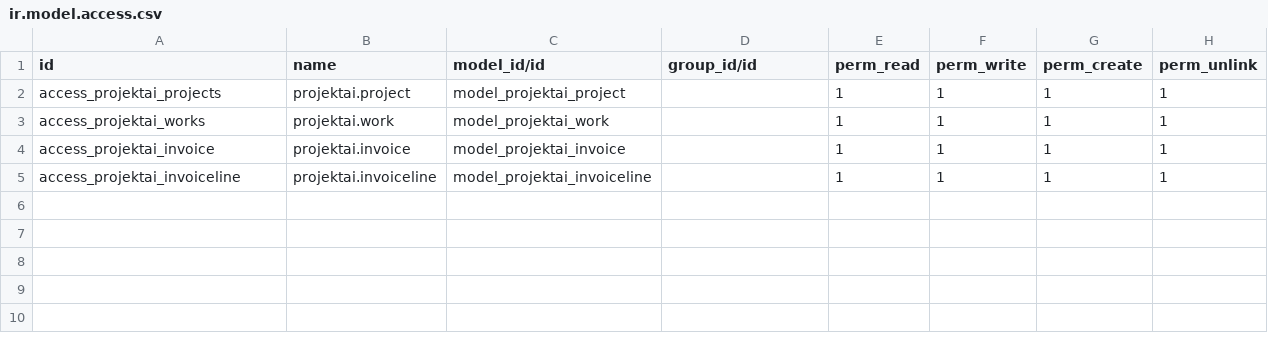
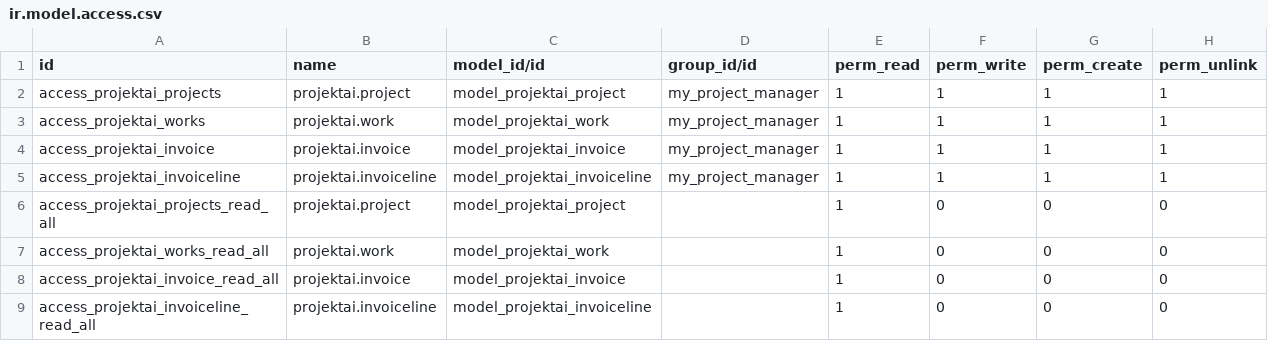
Before and after one commit to DonatasNoreika/projektai_pamokomis, a CSV file: security/ir.model.access.csv, drawn as a sheet.

```diff
--- a/security/ir.model.access.csv
+++ b/security/ir.model.access.csv
@@ -1,5 +1,9 @@
 id,name,model_id/id,group_id/id,perm_read,perm_write,perm_create,perm_unlink
-access_projektai_projects,projektai.project,model_projektai_project,,1,1,1,1
-access_projektai_works,projektai.work,model_projektai_work,,1,1,1,1
-access_projektai_invoice,projektai.invoice,model_projektai_invoice,,1,1,1,1
-access_projektai_invoiceline,projektai.invoiceline,model_projektai_invoiceline,,1,1,1,1
+access_projektai_projects,projektai.project,model_projektai_project,my_project_manager,1,1,1,1
+access_projektai_works,projektai.work,model_projektai_work,my_project_manager,1,1,1,1
+access_projektai_invoice,projektai.invoice,model_projektai_invoice,my_project_manager,1,1,1,1
+access_projektai_invoiceline,projektai.invoiceline,model_projektai_invoiceline,my_project_manager,1,1,1,1
+access_projektai_projects_read_all,projektai.project,model_projektai_project,,1,0,0,0
+access_projektai_works_read_all,projektai.work,model_projektai_work,,1,0,0,0
+access_projektai_invoice_read_all,projektai.invoice,model_projektai_invoice,,1,0,0,0
+access_projektai_invoiceline_read_all,projektai.invoiceline,model_projektai_invoiceline,,1,0,0,0
```
Also changed, not shown: 5 other files.
